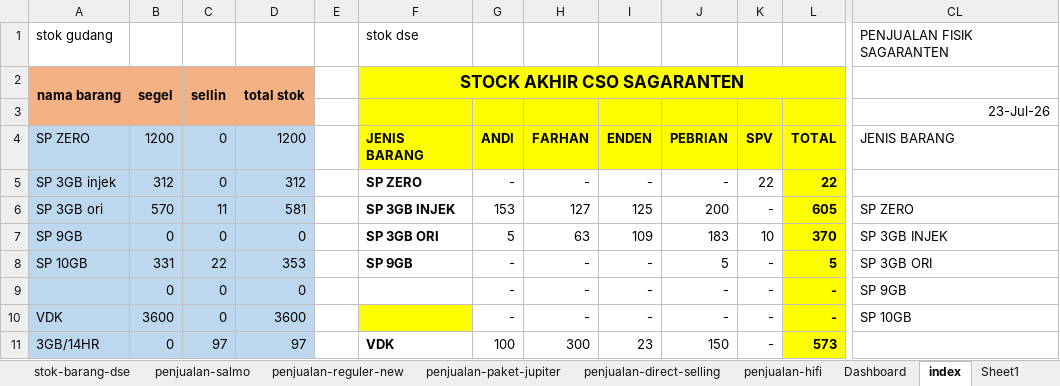
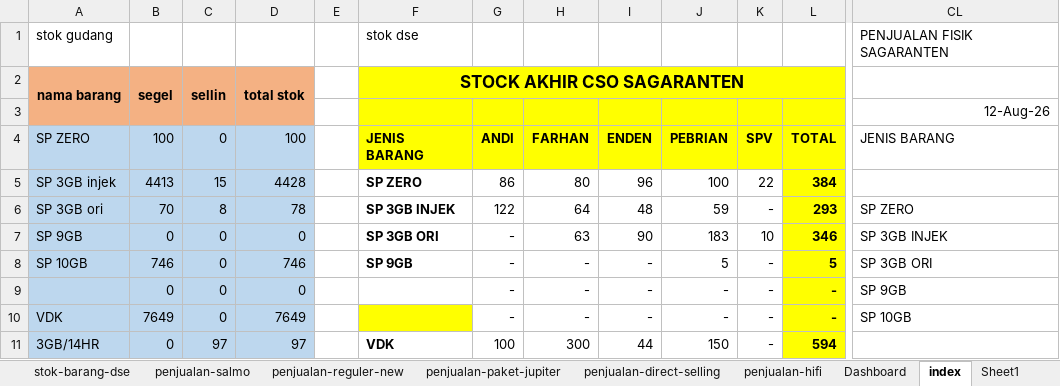
Before and after one commit to andisianday393-byte/MC-SAGARANTEN.WEB, an Excel workbook: index-data.xlsx, sheet index, drawn as a sheet; only a part is shown, gaps mark what is left out; values as stored, in another font and other column widths than the file's, no borders; conditional formats not drawn; the diff covers the shown part only; the diff names each change by its address in the sheet, - before the commit and + after, or states it on an @@ line.

Commit message:
Add files via upload

```diff
--- a/index-data.xlsx (sheet index)
+++ b/index-data.xlsx (sheet index)
-CL3: 23-Jul-26
+CL3: 12-Aug-26
-B4 (segel): 1200
+B4 (segel): 100
-D4 (total stok): 1200
+D4 (total stok): 100
-B5 (segel): 312
+B5 (segel): 4413
-C5 (sellin): 0
+C5 (sellin): 15
-D5 (total stok): 312
+D5 (total stok): 4428
-G5: -
+G5: 86
-H5: -
+H5: 80
-I5: -
+I5: 96
-J5: -
+J5: 100
-L5: 22
+L5: 384
-B6 (segel): 570
+B6 (segel): 70
-C6 (sellin): 11
+C6 (sellin): 8
-D6 (total stok): 581
+D6 (total stok): 78
-G6: 153
+G6: 122
-H6: 127
+H6: 64
-I6: 125
+I6: 48
-J6: 200
+J6: 59
-L6: 605
+L6: 293
-G7: 5
+G7: -
-I7: 109
+I7: 90
-L7: 370
+L7: 346
-B8 (segel): 331
+B8 (segel): 746
-C8 (sellin): 22
+C8 (sellin): 0
-D8 (total stok): 353
+D8 (total stok): 746
-B10 (segel): 3600
+B10 (segel): 7649
-D10 (total stok): 3600
+D10 (total stok): 7649
-I11: 23
+I11: 44
-L11: 573
+L11: 594
```
Also changed, not shown: 50 edited cells and cell formats elsewhere in this sheet, sheet stok-barang-dse, sheet stok-gudang, sheet penjualan-reguler-new.
